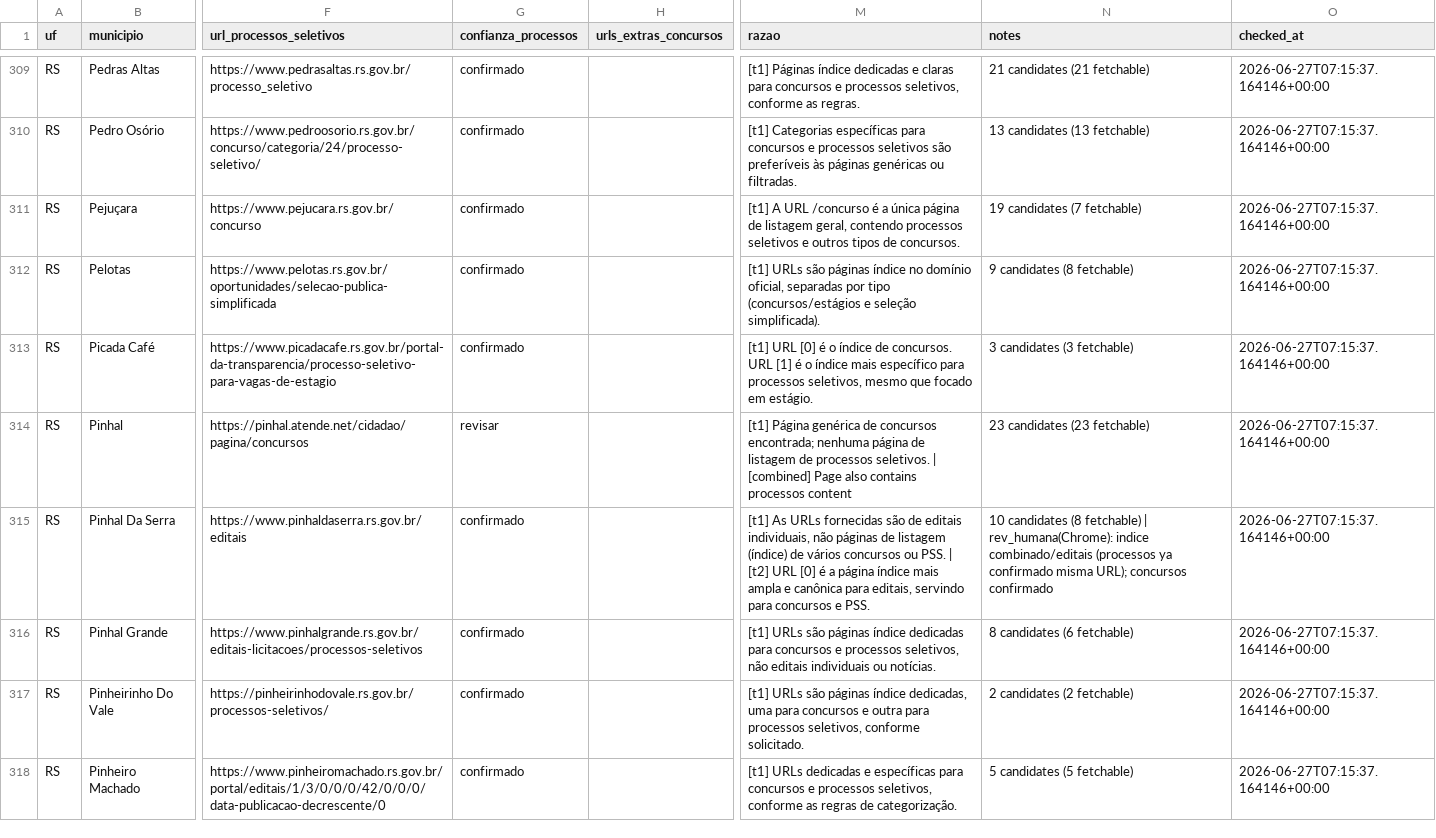
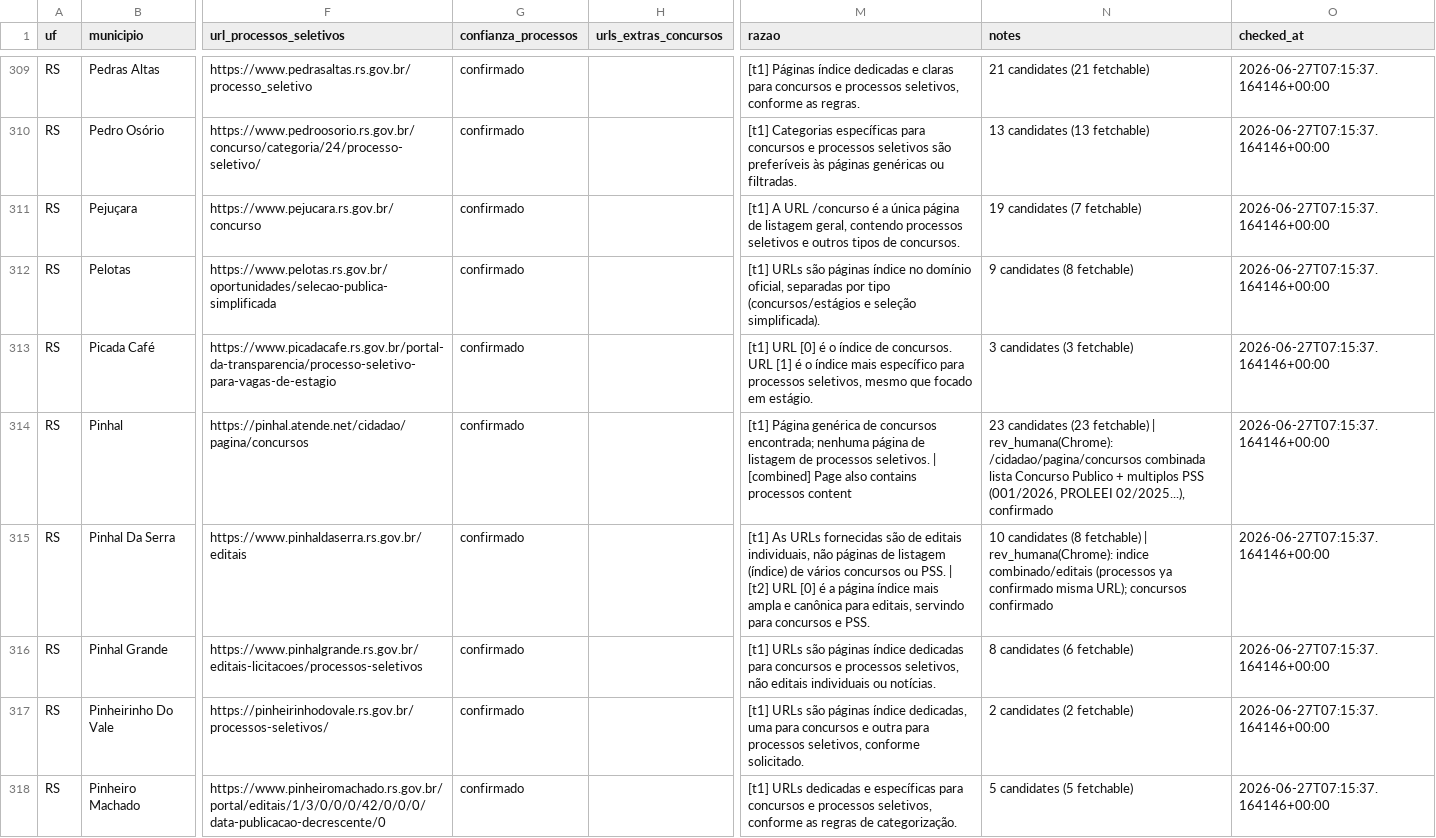
Before and after one commit to luisesantamaria/concursos-tracker, a CSV file: data/fase2/municipios_rs_local.csv, drawn as a sheet; only a part is shown, gaps mark what is left out; the diff covers the shown part only; the diff names each change by its address in the sheet, - before the commit and + after, or states it on an @@ line.

```diff
--- a/data/fase2/municipios_rs_local.csv
+++ b/data/fase2/municipios_rs_local.csv
-G314 (confianza_processos): revisar
+G314 (confianza_processos): confirmado
-N314 (notes): …(23 fetchable)
+N314 (notes): …(23 fetchable) | rev_humana(Chrome): /cidadao/pagina/concursos combinada lista Concurso Publico + multiplos PSS (001/2026, PROLEEI 02/2025...), confirmado
```
Also changed, not shown: 22 edited cells elsewhere in this file.
